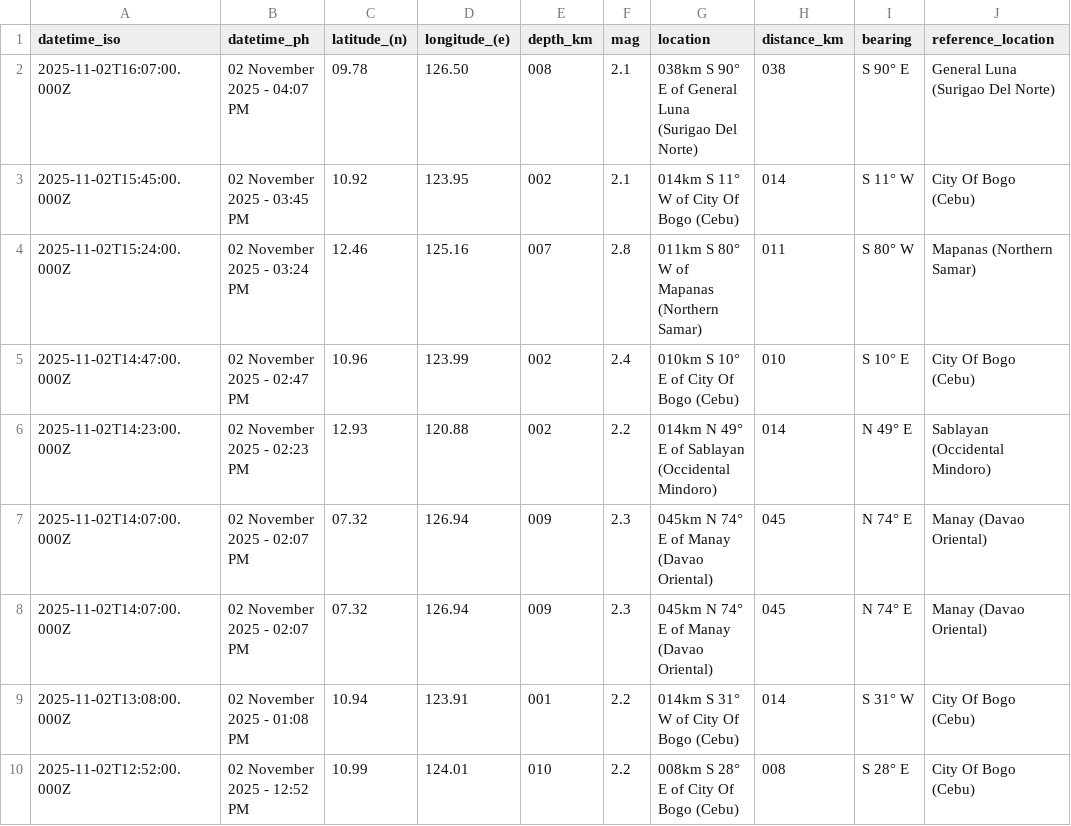
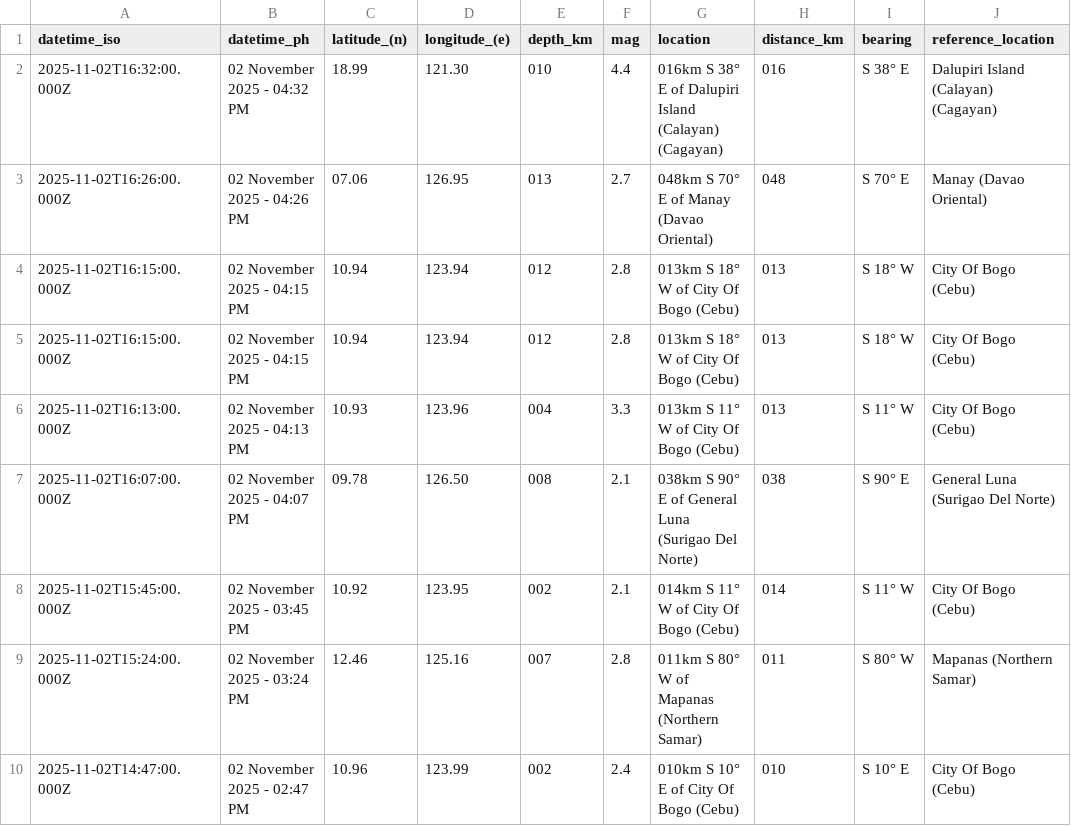
Before and after one commit to chamthesleeptalker/earthquake-tracker, a CSV file: earthquakes.csv, drawn as a sheet; only a part is shown; the shorter side is filled out with more unchanged rows.

```diff
--- a/earthquakes.csv
+++ b/earthquakes.csv
@@ -1,2 +1,7 @@
 datetime_iso,datetime_ph,latitude_(n),longitude_(e),depth_km,mag,location,distance_km,bearing,reference_location
+2025-11-02T16:32:00.000Z,02 November 2025 - 04:32 PM,18.99,121.30,010,4.4,016km S 38° E of Dalupiri Island (Calayan) (Cagayan),016,S 38° E,Dalupiri Island (Calayan) (Cagayan)
+2025-11-02T16:26:00.000Z,02 November 2025 - 04:26 PM,07.06,126.95,013,2.7,048km S 70° E of Manay (Davao Oriental),048,S 70° E,Manay (Davao Oriental)
+2025-11-02T16:15:00.000Z,02 November 2025 - 04:15 PM,10.94,123.94,012,2.8,013km S 18° W of City Of Bogo (Cebu),013,S 18° W,City Of Bogo (Cebu)
+2025-11-02T16:15:00.000Z,02 November 2025 - 04:15 PM,10.94,123.94,012,2.8,013km S 18° W of City Of Bogo (Cebu),013,S 18° W,City Of Bogo (Cebu)
+2025-11-02T16:13:00.000Z,02 November 2025 - 04:13 PM,10.93,123.96,004,3.3,013km S 11° W of City Of Bogo (Cebu),013,S 11° W,City Of Bogo (Cebu)
 2025-11-02T16:07:00.000Z,02 November 2025 - 04:07 PM,09.78,126.50,008,2.1,038km S 90° E of General Luna (Surigao Del Norte),038,S 90° E,General Luna (Surigao Del Norte)
```
Also changed, not shown: earthquakes_past_24_hours.csv, earthquakes_past_7_days.csv, 6 other files.
